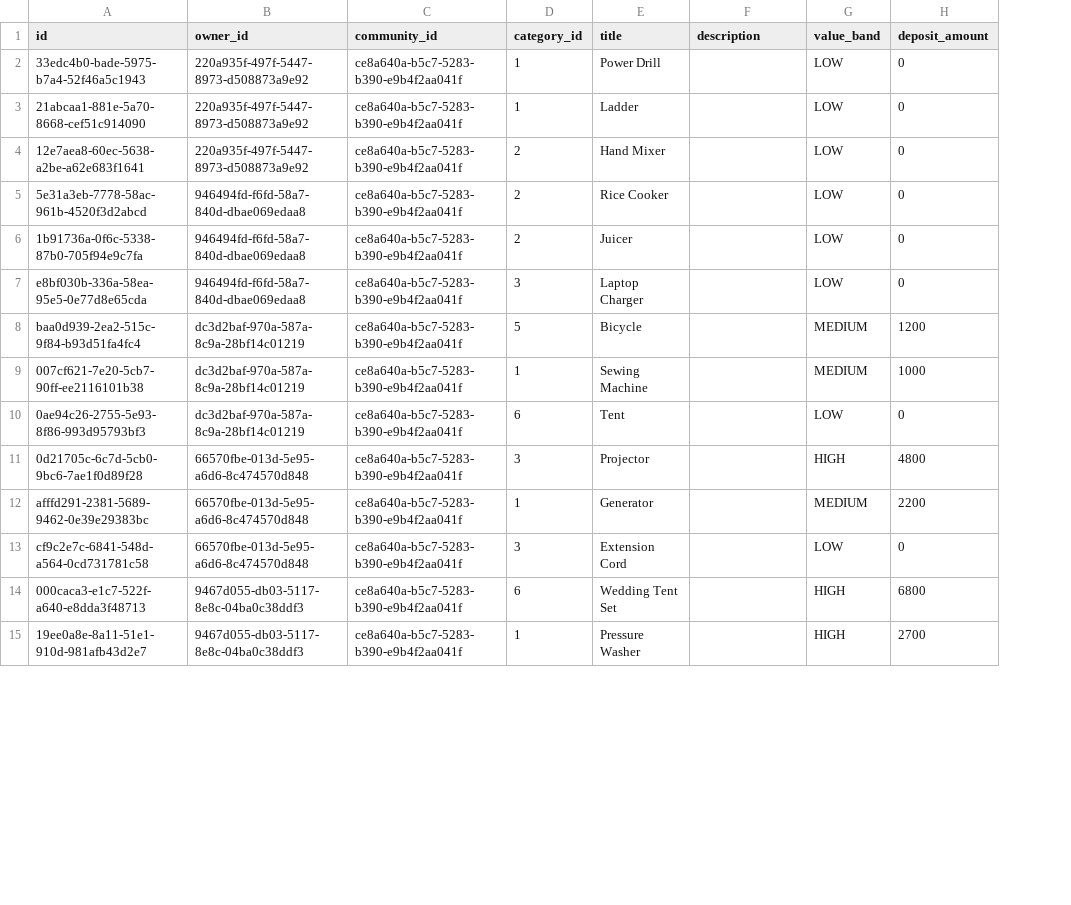
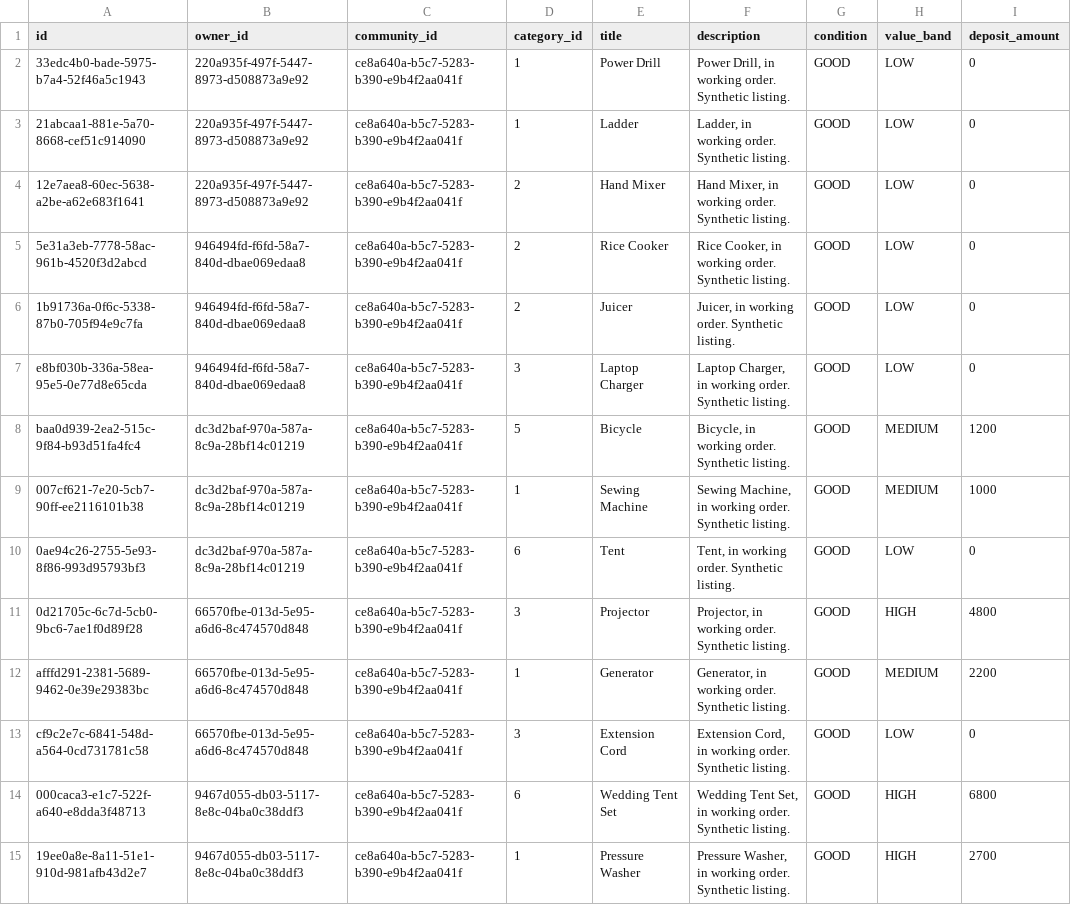
Before and after one commit to Areeba444/DigitalMohalla, a CSV file: data/derived/mini/item.csv, drawn as a sheet; only a part is shown; the diff covers the shown part only; the diff names each change by its address in the sheet, - before the commit and + after, or states it on an @@ line.

Commit message:
data: synthetic datasets follow schema v2.4 and ADR-0009
Published items get a description and a condition (GOOD), which
item_published_complete_ck requires. Every resolved dispute now records
where the item is, in the decision's resolved_outcome and in the
dispute_resolved payload: raised before handover -> NOT_HANDED_OVER, ending
NO_SHOW; raised later -> RETURNED (or LOST for a non-return), ending
COMPLETED. NO_SHOW loans get no auto-reviews (review_guard needs COMPLETED).

Rebuilt mini and standard; validate.py: 32043 and 47449 checks, 0 failed.
standard: 9 pre-handover disputes now end NO_SHOW; 12 reviews of those
loans removed (344 -> 332). Outcome test updated: a NO_SHOW closed by a
dispute keeps its at-fault finding as evidence.

All data is SYNTHETIC.

```diff
--- a/data/derived/mini/item.csv
+++ b/data/derived/mini/item.csv
+column G (condition), rows 2-15: all GOOD
-F2 (description): (empty)
+F2 (description): Power Drill, in working order. Synthetic listing.
-F3 (description): (empty)
+F3 (description): Ladder, in working order. Synthetic listing.
-F4 (description): (empty)
+F4 (description): Hand Mixer, in working order. Synthetic listing.
-F5 (description): (empty)
+F5 (description): Rice Cooker, in working order. Synthetic listing.
-F6 (description): (empty)
+F6 (description): Juicer, in working order. Synthetic listing.
-F7 (description): (empty)
+F7 (description): Laptop Charger, in working order. Synthetic listing.
-F8 (description): (empty)
+F8 (description): Bicycle, in working order. Synthetic listing.
-F9 (description): (empty)
+F9 (description): Sewing Machine, in working order. Synthetic listing.
-F10 (description): (empty)
+F10 (description): Tent, in working order. Synthetic listing.
-F11 (description): (empty)
+F11 (description): Projector, in working order. Synthetic listing.
-F12 (description): (empty)
+F12 (description): Generator, in working order. Synthetic listing.
-F13 (description): (empty)
+F13 (description): Extension Cord, in working order. Synthetic listing.
-F14 (description): (empty)
+F14 (description): Wedding Tent Set, in working order. Synthetic listing.
-F15 (description): (empty)
+F15 (description): Pressure Washer, in working order. Synthetic listing.
```
Also changed, not shown: 49 edited cells elsewhere in this file, data/derived/mini/lifecycle_event.csv, data/derived/standard/labels/review_truth.csv, 16 other files.
